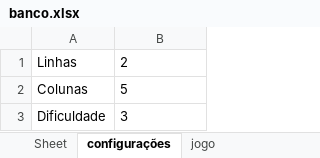
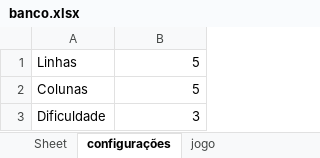
Before and after one commit to paulowh/campo-minado, an Excel workbook: banco.xlsx, sheet configurações, drawn as a sheet; values as stored, in another font and other column widths than the file's, no borders; the diff names each change by its address in the sheet, - before the commit and + after, or states it on an @@ line.

```diff
--- a/banco.xlsx (sheet configurações)
+++ b/banco.xlsx (sheet configurações)
-B1: 2
+B1: 5
-B2:B3 alignment: left
+B2:B3 alignment: right
```
Also changed, not shown: sheet jogo, 1 other file.
